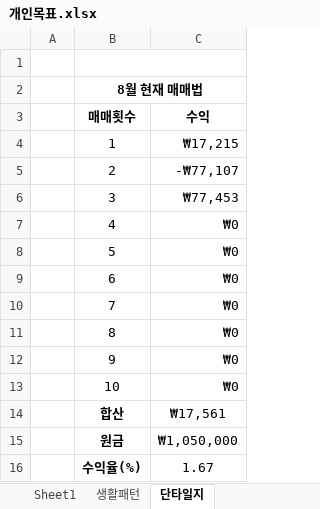
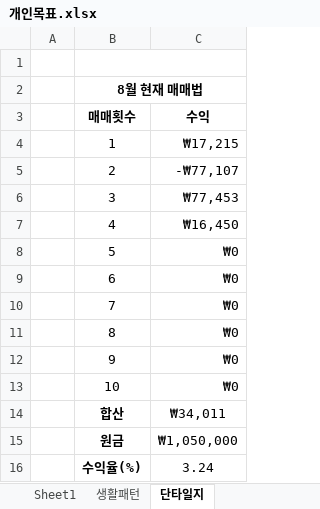
Before and after one commit to sbg613/MyStock, an Excel workbook: 개인목표.xlsx, sheet 단타일지, drawn as a sheet; values as stored, in another font and other column widths than the file's, no borders; the diff names each change by its address in the sheet, - before the commit and + after, or states it on an @@ line.

Commit message:
단타일지 작성

```diff
--- a/개인목표.xlsx (sheet 단타일지)
+++ b/개인목표.xlsx (sheet 단타일지)
-C7 (수익): ₩0
+C7 (수익): ₩16,450
-C14 (수익): ₩17,561
+C14 (수익): ₩34,011
-C16 (수익): 1.67
+C16 (수익): 3.24
```
